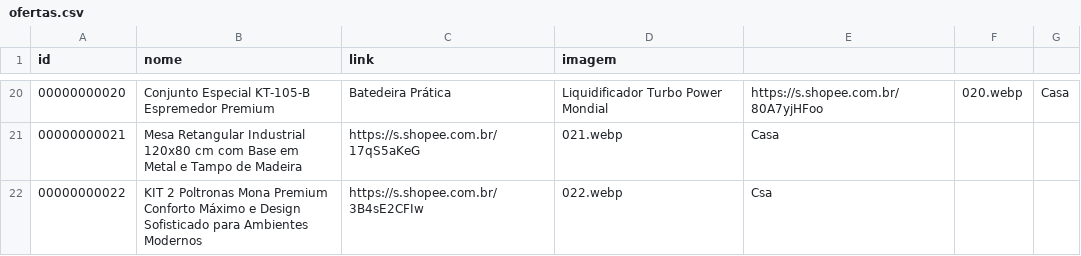
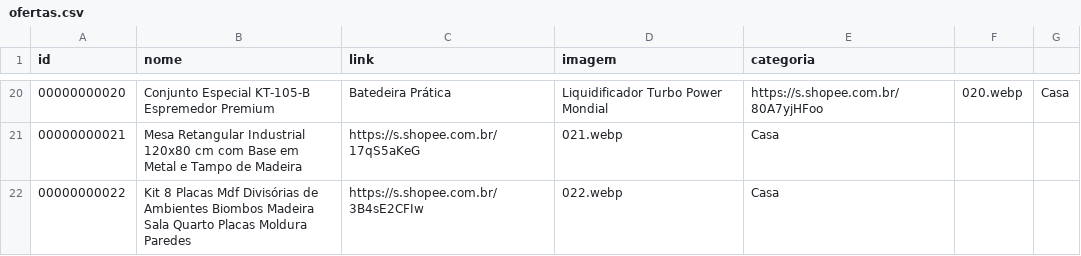
Before and after one commit to carlos34535/minha-shopee, a CSV file: ofertas.csv, drawn as a sheet; only a part is shown, gaps mark what is left out; the diff names each change by its address in the sheet, - before the commit and + after, or states it on an @@ line.

Commit message:
Add 'categoria' column to ofertas.csv

```diff
--- a/ofertas.csv
+++ b/ofertas.csv
-E1: (empty)
+E1: categoria
-B22 (nome): KIT 2 Poltronas Mona Premium Conforto Máximo e Design Sofisticado para Ambientes Modernos
+B22 (nome): Kit 8 Placas Mdf Divisórias de Ambientes Biombos Madeira Sala Quarto Placas Moldura Paredes
-E22 (categoria): Csa
+E22 (categoria): Casa
```
